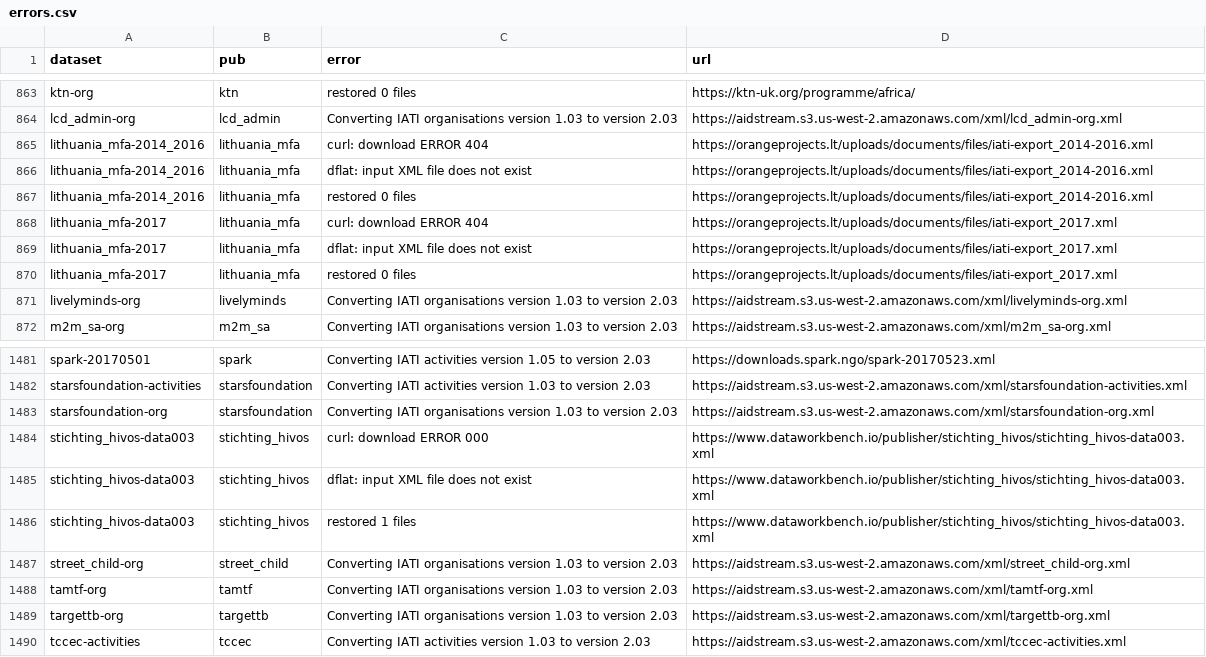
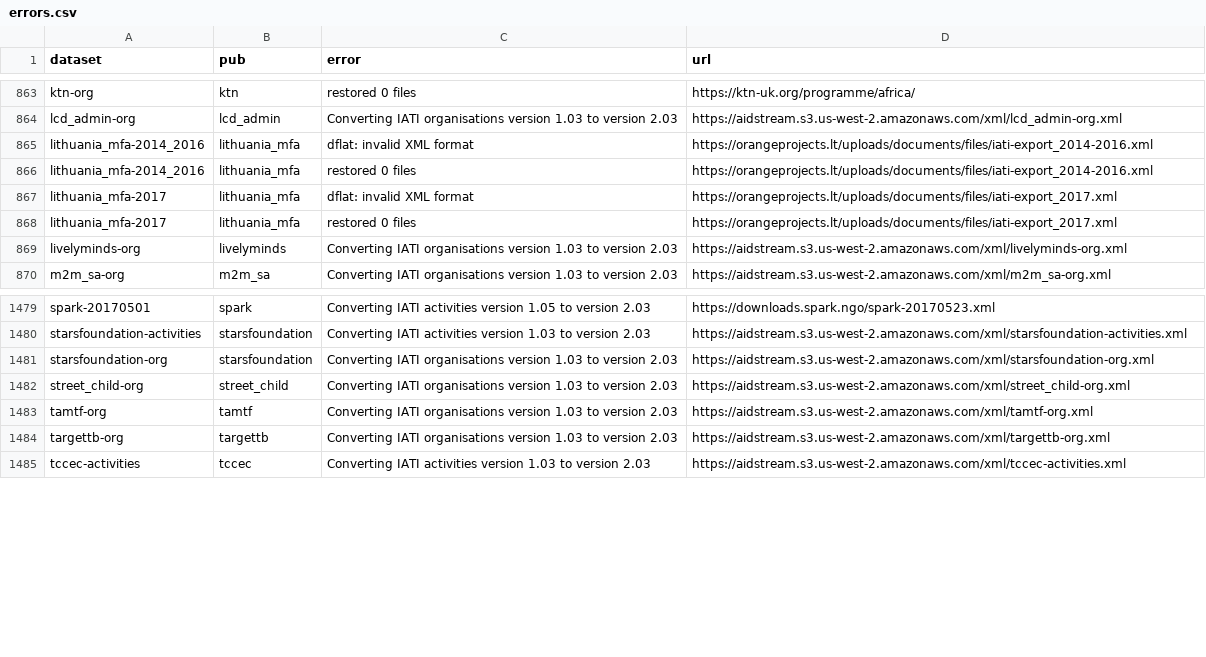
Before and after one commit to notshi/cleanerr, a CSV file: errors.csv, drawn as a sheet; only a part is shown, gaps mark what is left out.

```diff
--- a/errors.csv
+++ b/errors.csv
@@ -864,7 +864,5 @@ ktn-org,ktn,restored 0 files,"https://ktn-uk.org/programme/africa/"
 lcd_admin-org,lcd_admin,Converting IATI organisations version 1.03 to version 2.03,"https://aidstream.s3.us-west-2.amazonaws.com/xml/lcd_admin-org.xml"
-lithuania_mfa-2014_2016,lithuania_mfa,curl: download ERROR 404,"https://orangeprojects.lt/uploads/documents/files/iati-export_2014-2016.xml"
-lithuania_mfa-2014_2016,lithuania_mfa,dflat: input XML file does not exist,"https://orangeprojects.lt/uploads/documents/files/iati-export_2014-2016.xml"
+lithuania_mfa-2014_2016,lithuania_mfa,dflat: invalid XML format,"https://orangeprojects.lt/uploads/documents/files/iati-export_2014-2016.xml"
 lithuania_mfa-2014_2016,lithuania_mfa,restored 0 files,"https://orangeprojects.lt/uploads/documents/files/iati-export_2014-2016.xml"
-lithuania_mfa-2017,lithuania_mfa,curl: download ERROR 404,"https://orangeprojects.lt/uploads/documents/files/iati-export_2017.xml"
-lithuania_mfa-2017,lithuania_mfa,dflat: input XML file does not exist,"https://orangeprojects.lt/uploads/documents/files/iati-export_2017.xml"
+lithuania_mfa-2017,lithuania_mfa,dflat: invalid XML format,"https://orangeprojects.lt/uploads/documents/files/iati-export_2017.xml"
 lithuania_mfa-2017,lithuania_mfa,restored 0 files,"https://orangeprojects.lt/uploads/documents/files/iati-export_2017.xml"
@@ -1483,5 +1481,2 @@ starsfoundation-activities,starsfoundation,Converting IATI activities version 1.
 starsfoundation-org,starsfoundation,Converting IATI organisations version 1.03 to version 2.03,"https://aidstream.s3.us-west-2.amazonaws.com/xml/starsfoundation-org.xml"
-stichting_hivos-data003,stichting_hivos,curl: download ERROR 000,"https://www.dataworkbench.io/publisher/stichting_hivos/stichting_hivos-data003.xml"
-stichting_hivos-data003,stichting_hivos,dflat: input XML file does not exist,"https://www.dataworkbench.io/publisher/stichting_hivos/stichting_hivos-data003.xml"
-stichting_hivos-data003,stichting_hivos,restored 1 files,"https://www.dataworkbench.io/publisher/stichting_hivos/stichting_hivos-data003.xml"
 street_child-org,street_child,Converting IATI organisations version 1.03 to version 2.03,"https://aidstream.s3.us-west-2.amazonaws.com/xml/street_child-org.xml"
```
Also changed, not shown: counts.csv, 4 other files.
